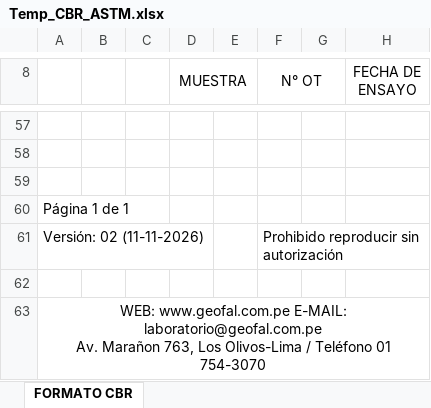
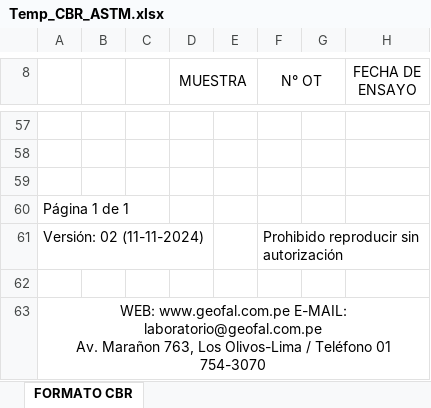
Before and after one commit to keviskibidi33-png/api-geofal-crm, an Excel workbook: app/templates/Temp_CBR_ASTM.xlsx, sheet FORMATO CBR, drawn as a sheet; only a part is shown, gaps mark what is left out; values as stored, in another font and other column widths than the file's, no borders; charts and pictures not drawn; the diff names each change by its address in the sheet, - before the commit and + after, or states it on an @@ line.

Commit message:
Revert "fix: update Excel footer template"
This reverts commit 270554f90caba8c43578d28984b477ab805ca0e3.

```diff
--- a/app/templates/Temp_CBR_ASTM.xlsx (sheet FORMATO CBR)
+++ b/app/templates/Temp_CBR_ASTM.xlsx (sheet FORMATO CBR)
-A61: Versión: 02 (11-11-2026)
+A61: Versión: 02 (11-11-2024)
```
